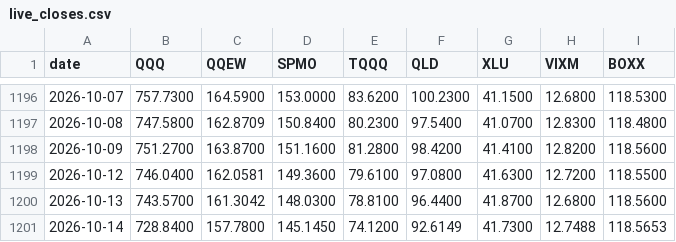
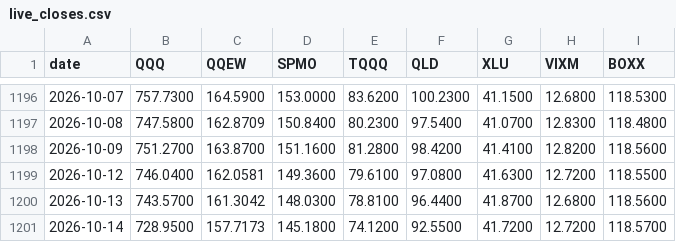
Before and after one commit to xyxyxy33e-sys/Robinhood-stock, a CSV file: data/live_closes.csv, drawn as a sheet; only a part is shown, gaps mark what is left out.

```diff
--- a/data/live_closes.csv
+++ b/data/live_closes.csv
@@ -1200,2 +1200,2 @@ date,QQQ,QQEW,SPMO,TQQQ,QLD,XLU,VIXM,BOXX
 2026-10-13,743.5700,161.3042,148.0300,78.8100,96.4400,41.8700,12.6800,118.5600
-2026-10-14,728.8400,157.7800,145.1450,74.1200,92.6149,41.7300,12.7488,118.5653
+2026-10-14,728.9500,157.7173,145.1800,74.1200,92.5500,41.7200,12.7200,118.5700
```
Also changed, not shown: 2 other files.
